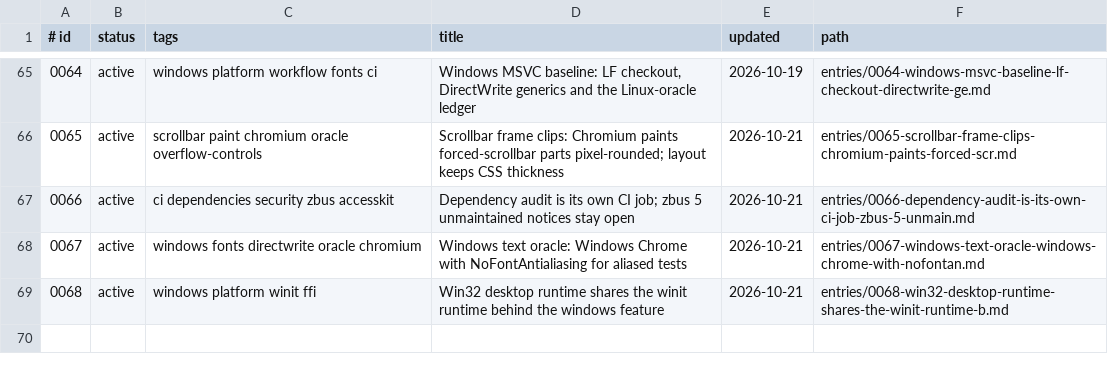
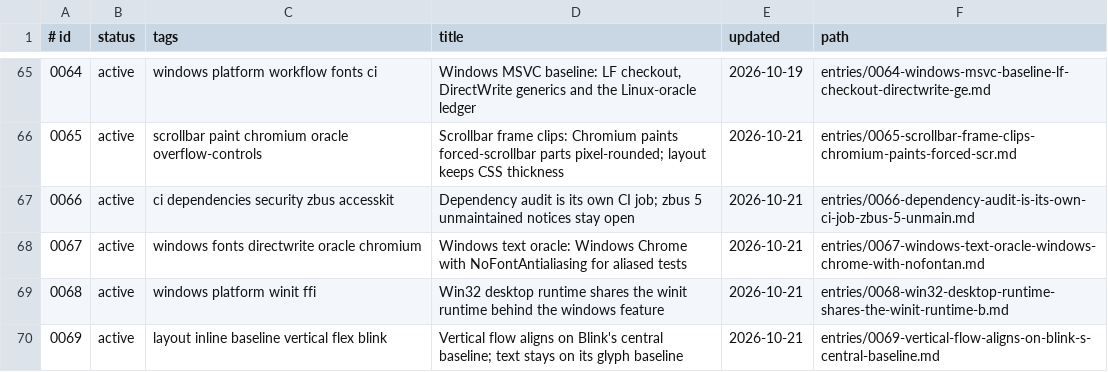
Before and after one commit to zhuowcui/open-ui, a TSV file: docs/memory/index.tsv, drawn as a sheet; only a part is shown, gaps mark what is left out; the diff names each change by its address in the sheet, - before the commit and + after, or states it on an @@ line.

```diff
--- a/docs/memory/index.tsv
+++ b/docs/memory/index.tsv
+row 70: 0069 | active | layout inline baseline vertical flex blink | Vertical flow aligns on Blink's central baseline; text stays on its glyph baseline | 2026-10-21 | entries/0069-vertical-flow-aligns-on-blink-s-central-baseline.md
```
Also changed, not shown: 7 other files.
